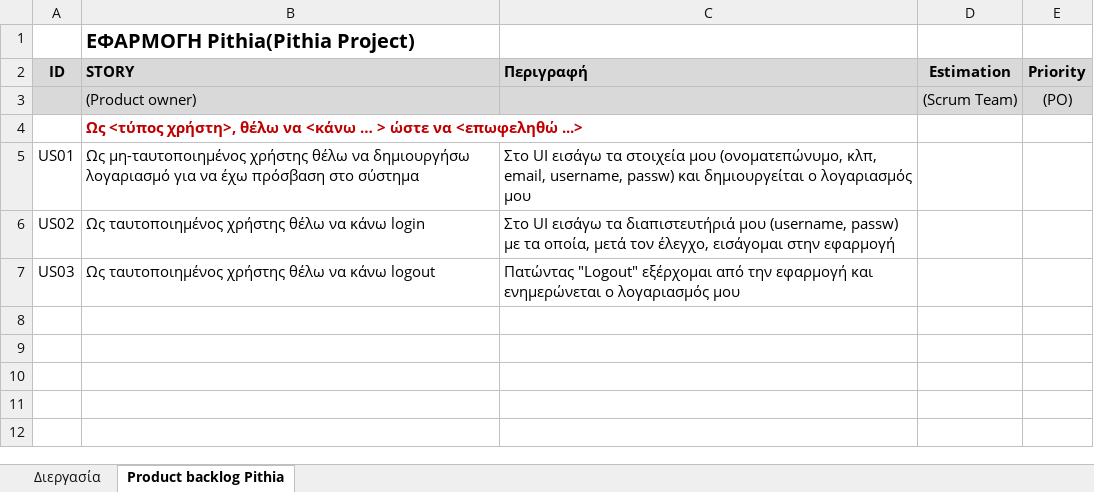
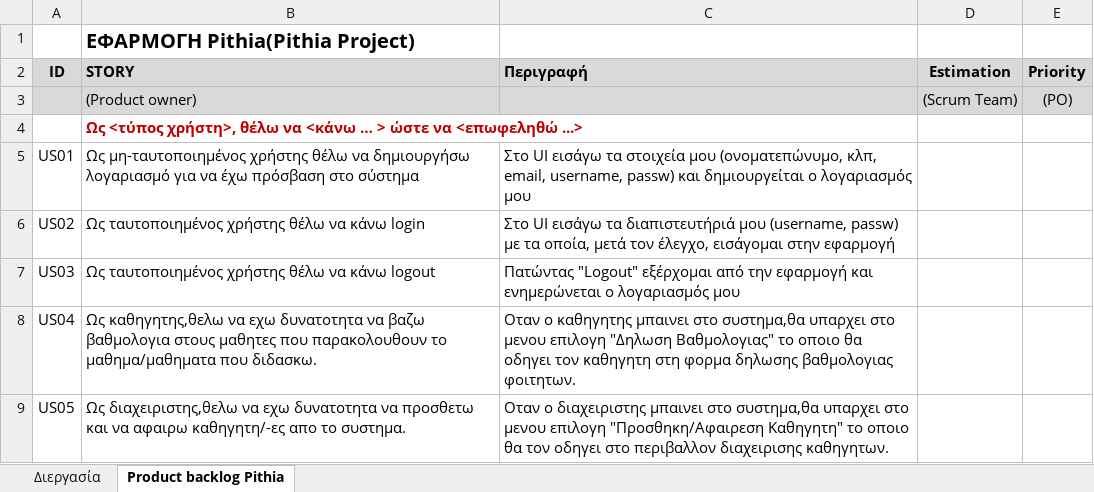
Before and after one commit to BarracudaX/Pithia, an Excel workbook: User Stories.xlsx, sheet Product backlog Pithia, drawn as a sheet; values as stored, in another font and other column widths than the file's, no borders; the diff names each change by its address in the sheet, - before the commit and + after, or states it on an @@ line.

Commit message:
Added few user stories.

```diff
--- a/User Stories.xlsx (sheet Product backlog Pithia)
+++ b/User Stories.xlsx (sheet Product backlog Pithia)
+row 8: US04 | Ως καθηγητης,θελω να εχω δυνατοτητα να βαζω βαθμολογια στους μαθητες που παρακολουθουν το μαθημα/μαθηματα που διδασκω. | Οταν ο καθηγητης μπαινει στο συστημα,θα υπαρχει στο μενου επιλογη "Δηλωση Βαθμολογιας" το οποιο θα οδηγει τον καθηγητη στη φορμα δηλωσης βαθμολογιας φοιτητων.
+row 9: US05 | Ως διαχειριστης,θελω να εχω δυνατοτητα να προσθετω και να αφαιρω καθηγητη/-ες απο το συστημα. | Οταν ο διαχειριστης μπαινει στο συστημα,θα υπαρχει στο μενου επιλογη "Προσθηκη/Αφαιρεση Καθηγητη" το οποιο θα τον οδηγει στο περιβαλλον διαχειρισης καθηγητων.
```
